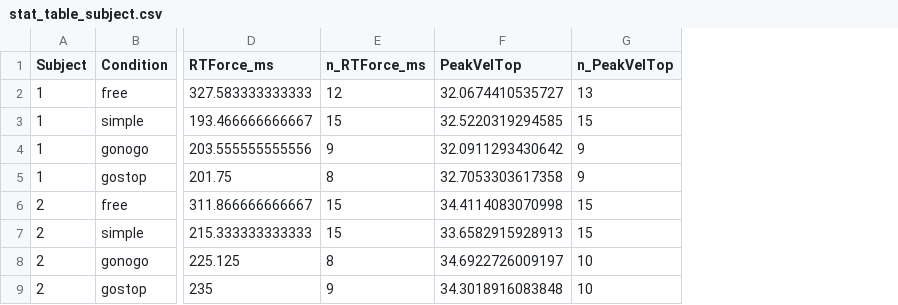
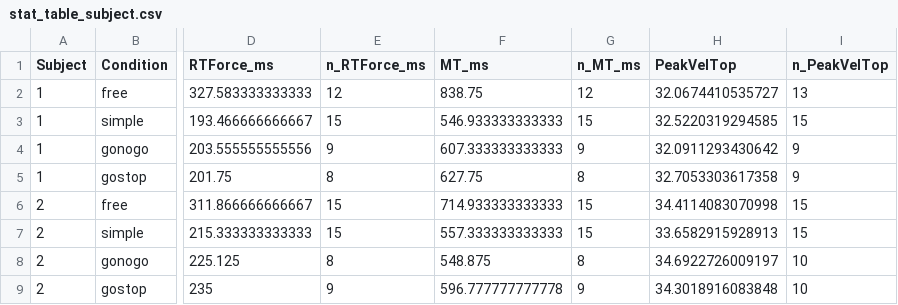
Before and after one commit to masahiroshinya/mshinyalab_baseball_projects, a CSV file: Project002_反応時間課題バットスイング（加藤）/Experiments/Main experiments/03_Analysis/x8_StatTable/stat_table_subject.csv, drawn as a sheet; only a part is shown, gaps mark what is left out; the diff names each change by its address in the sheet, - before the commit and + after, or states it on an @@ line.

```diff
--- a/Project002_反応時間課題バットスイング（加藤）/Experiments/Main experiments/03_Analysis/x8_StatTable/stat_table_subject.csv
+++ b/Project002_反応時間課題バットスイング（加藤）/Experiments/Main experiments/03_Analysis/x8_StatTable/stat_table_subject.csv
+column F (MT_ms), rows 2-9: 838.75 | 546.933333333333 | 607.333333333333 | 627.75 | 714.933333333333 | 557.333333333333 | 548.875 | 596.777777777778
+column G (n_MT_ms), rows 2-9: 12 | 15 | 9 | 8 | 15 | 15 | 8 | 9
```
Also changed, not shown: Project002_反応時間課題バットスイング（加藤）/Experiments/Main experiments/03_Analysis/x4_SingleTrialAnalysisResults/code_exclusion_list.csv, Project002_反応時間課題バットスイング（加藤）/Experiments/Main experiments/03_Analysis/x8_StatTable/stat_table_subject_wide.csv, 9 other files.
